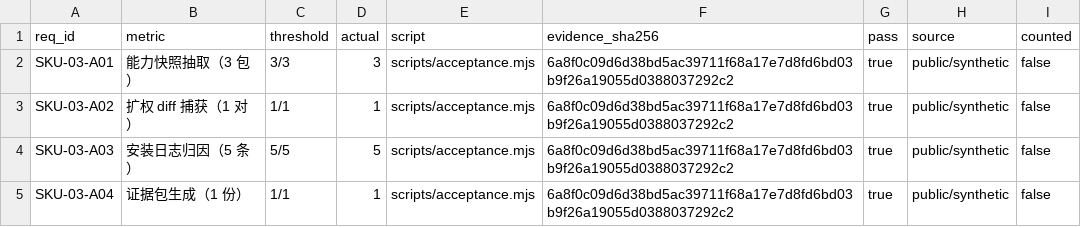
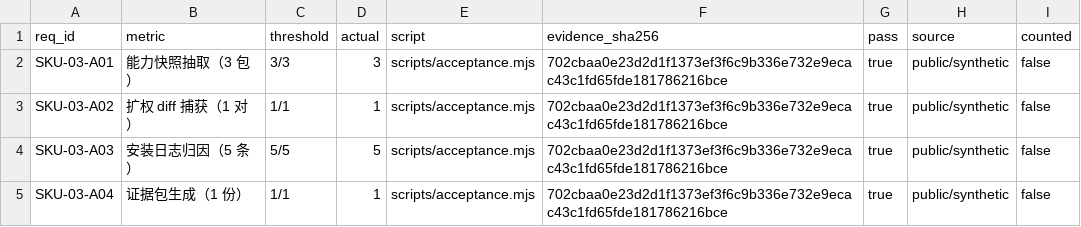
Before and after one commit to PerryLink/dsh-policy-ledger, a CSV file: ACCEPTANCE.csv, drawn as a sheet.

```diff
--- a/ACCEPTANCE.csv
+++ b/ACCEPTANCE.csv
@@ -1,5 +1,5 @@
 req_id,metric,threshold,actual,script,evidence_sha256,pass,source,counted
-SKU-03-A01,能力快照抽取（3 包）,3/3,3,scripts/acceptance.mjs,6a8f0c09d6d38bd5ac39711f68a17e7d8fd6bd03b9f26a19055d0388037292c2,true,public/synthetic,false
-SKU-03-A02,扩权 diff 捕获（1 对）,1/1,1,scripts/acceptance.mjs,6a8f0c09d6d38bd5ac39711f68a17e7d8fd6bd03b9f26a19055d0388037292c2,true,public/synthetic,false
-SKU-03-A03,安装日志归因（5 条）,5/5,5,scripts/acceptance.mjs,6a8f0c09d6d38bd5ac39711f68a17e7d8fd6bd03b9f26a19055d0388037292c2,true,public/synthetic,false
-SKU-03-A04,证据包生成（1 份）,1/1,1,scripts/acceptance.mjs,6a8f0c09d6d38bd5ac39711f68a17e7d8fd6bd03b9f26a19055d0388037292c2,true,public/synthetic,false
+SKU-03-A01,能力快照抽取（3 包）,3/3,3,scripts/acceptance.mjs,702cbaa0e23d2d1f1373ef3f6c9b336e732e9ecac43c1fd65fde181786216bce,true,public/synthetic,false
+SKU-03-A02,扩权 diff 捕获（1 对）,1/1,1,scripts/acceptance.mjs,702cbaa0e23d2d1f1373ef3f6c9b336e732e9ecac43c1fd65fde181786216bce,true,public/synthetic,false
+SKU-03-A03,安装日志归因（5 条）,5/5,5,scripts/acceptance.mjs,702cbaa0e23d2d1f1373ef3f6c9b336e732e9ecac43c1fd65fde181786216bce,true,public/synthetic,false
+SKU-03-A04,证据包生成（1 份）,1/1,1,scripts/acceptance.mjs,702cbaa0e23d2d1f1373ef3f6c9b336e732e9ecac43c1fd65fde181786216bce,true,public/synthetic,false
```
Also changed, not shown: 5 other files.
